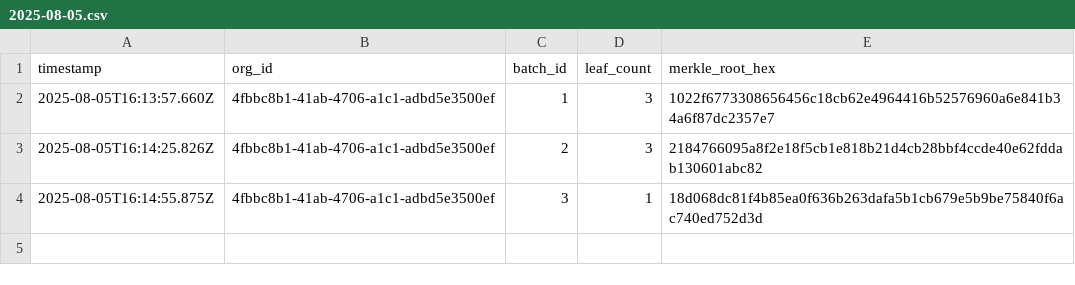
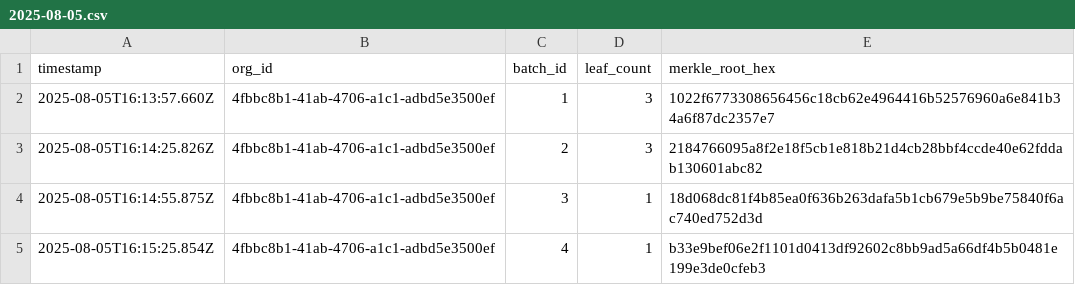
Before and after one commit to traceprompt/open-anchors, a CSV file: 2025-08-05.csv, drawn as a sheet.

Commit message:
anchor 1 roots (2025-08-05)

```diff
--- a/2025-08-05.csv
+++ b/2025-08-05.csv
@@ -4 +4,2 @@ timestamp,org_id,batch_id,leaf_count,merkle_root_hex
 2025-08-05T16:14:55.875Z,4fbbc8b1-41ab-4706-a1c1-adbd5e3500ef,3,1,18d068dc81f4b85ea0f636b263dafa5b1cb679e5b9be75840f6ac740ed752d3d
+2025-08-05T16:15:25.854Z,4fbbc8b1-41ab-4706-a1c1-adbd5e3500ef,4,1,b33e9bef06e2f1101d0413df92602c8bb9ad5a66df4b5b0481e199e3de0cfeb3
```
